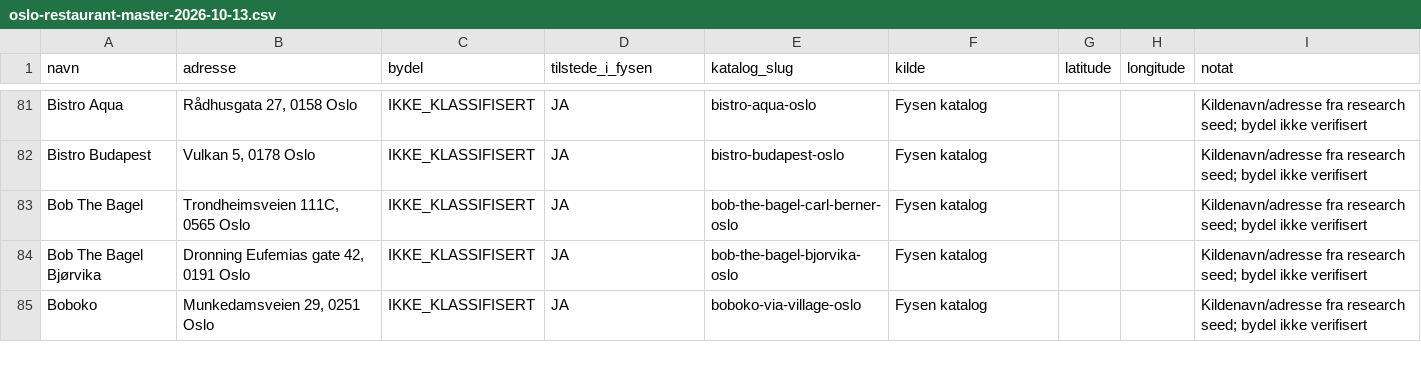
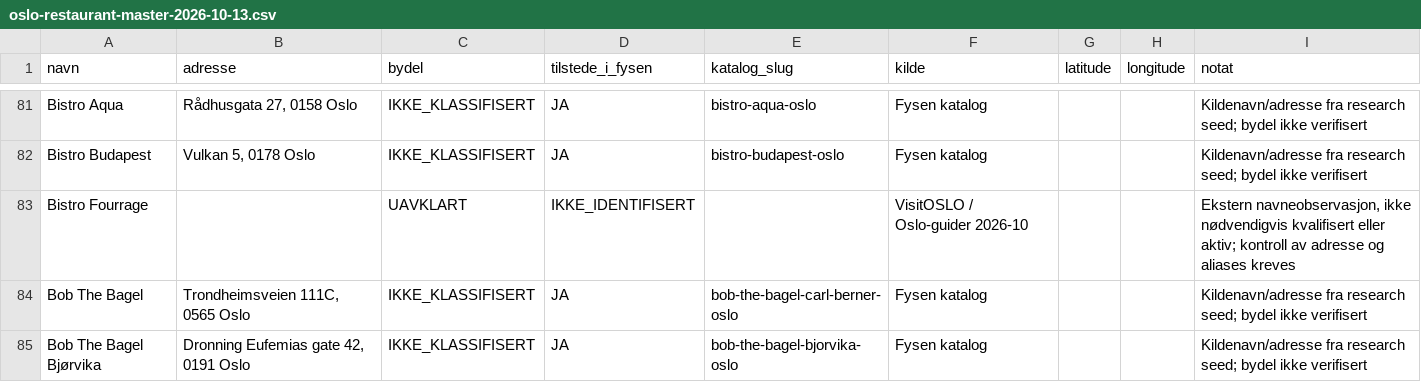
Before and after one commit to Paradispartiet/fysen, a CSV file: docs/oslo-restaurant-master-2026-10-13.csv, drawn as a sheet; only a part is shown, gaps mark what is left out; the shorter side is filled out with more unchanged rows; the diff covers the shown part only.

Commit message:
Cross-check master list with October 2026 OsloFokus and VisitOSLO restaurants

```diff
--- a/docs/oslo-restaurant-master-2026-10-13.csv
+++ b/docs/oslo-restaurant-master-2026-10-13.csv
@@ -82,2 +82,3 @@ navn,adresse,bydel,tilstede_i_fysen,katalog_slug,kilde,latitude,longitude,notat
 "Bistro Budapest","Vulkan 5, 0178 Oslo","IKKE_KLASSIFISERT","JA","bistro-budapest-oslo","Fysen katalog","","","Kildenavn/adresse fra research seed; bydel ikke verifisert"
+"Bistro Fourrage","","UAVKLART","IKKE_IDENTIFISERT","","VisitOSLO / Oslo-guider 2026-10","","","Ekstern navneobservasjon, ikke nødvendigvis kvalifisert eller aktiv; kontroll av adresse og aliases kreves"
 "Bob The Bagel","Trondheimsveien 111C, 0565 Oslo","IKKE_KLASSIFISERT","JA","bob-the-bagel-carl-berner-oslo","Fysen katalog","","","Kildenavn/adresse fra research seed; bydel ikke verifisert"
```
Also changed, not shown: 21 added rows elsewhere in this file.
